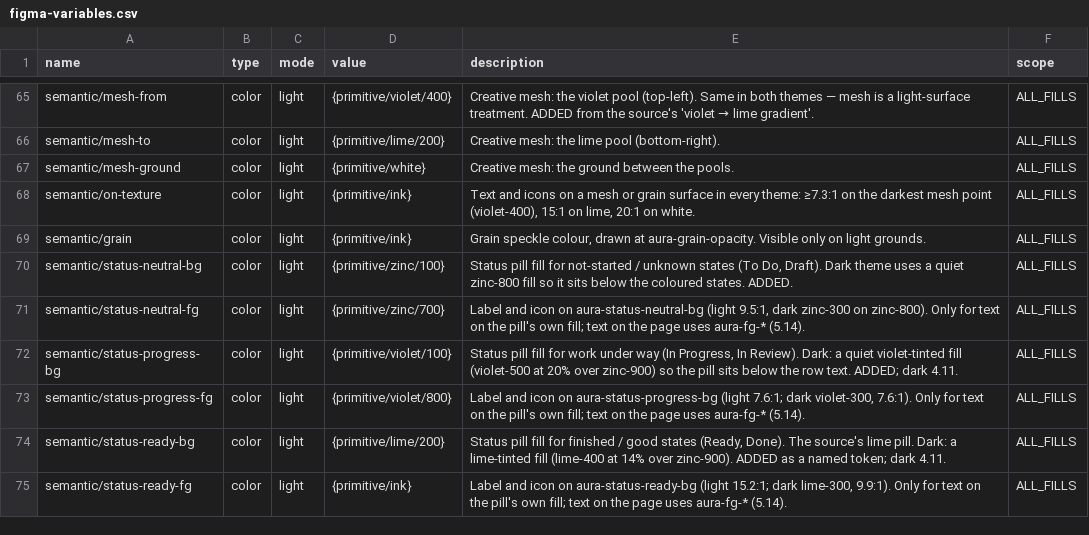
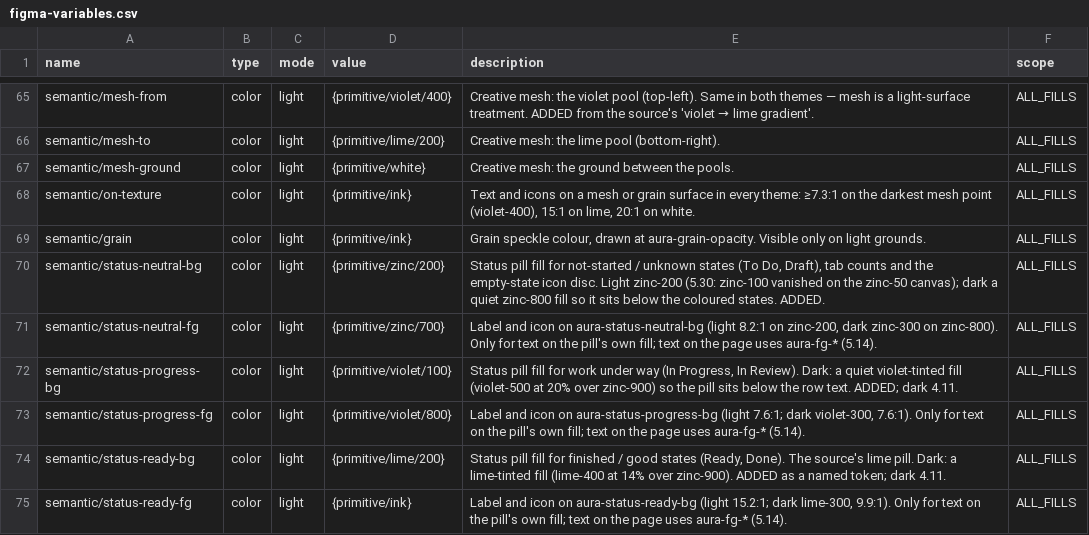
Before and after one commit to Jirawatpyk/Aura-design, a CSV file: packages/tokens/figma-variables.csv, drawn as a sheet; only a part is shown, gaps mark what is left out; the diff covers the shown part only.

```diff
--- a/packages/tokens/figma-variables.csv
+++ b/packages/tokens/figma-variables.csv
@@ -69,4 +69,4 @@ semantic/on-texture,color,light,{primitive/ink},"Text and icons on a mesh or gra
 semantic/grain,color,light,{primitive/ink},"Grain speckle colour, drawn at aura-grain-opacity. Visible only on light grounds.",ALL_FILLS
-semantic/status-neutral-bg,color,light,{primitive/zinc/100},"Status pill fill for not-started / unknown states (To Do, Draft). Dark theme uses a quiet zinc-800 fill so it sits below the coloured states. ADDED.",ALL_FILLS
-semantic/status-neutral-fg,color,light,{primitive/zinc/700},"Label and icon on aura-status-neutral-bg (light 9.5:1, dark zinc-300 on zinc-800). Only for text on the pill's own fill; text on the page uses aura-fg-* (5.14).",ALL_FILLS
+semantic/status-neutral-bg,color,light,{primitive/zinc/200},"Status pill fill for not-started / unknown states (To Do, Draft), tab counts and the empty-state icon disc. Light zinc-200 (5.30: zinc-100 vanished on the zinc-50 canvas); dark a quiet zinc-800 fill so it sits below the coloured states. ADDED.",ALL_FILLS
+semantic/status-neutral-fg,color,light,{primitive/zinc/700},"Label and icon on aura-status-neutral-bg (light 8.2:1 on zinc-200, dark zinc-300 on zinc-800). Only for text on the pill's own fill; text on the page uses aura-fg-* (5.14).",ALL_FILLS
 semantic/status-progress-bg,color,light,{primitive/violet/100},"Status pill fill for work under way (In Progress, In Review). Dark: a quiet violet-tinted fill (violet-500 at 20% over zinc-900) so the pill sits below the row text. ADDED; dark 4.11.",ALL_FILLS
```
Also changed, not shown: 6 added rows and 28 edited cells elsewhere in this file, 9 other files.
